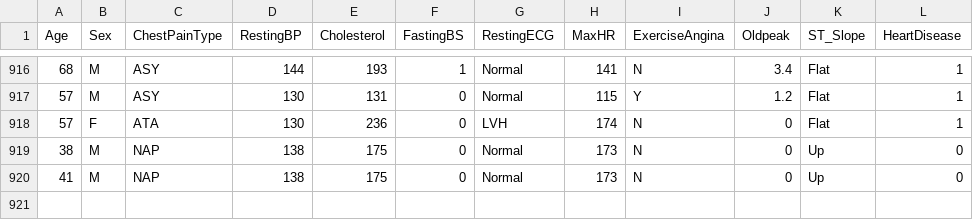
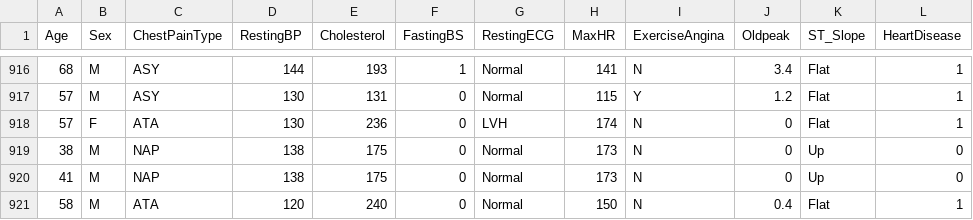
Before and after one commit to fahrimuda12/Sistem-Machine-Learning-Heart-Disease, a CSV file: dataset/failure-heart.csv, drawn as a sheet; only a part is shown, gaps mark what is left out; the diff names each change by its address in the sheet, - before the commit and + after, or states it on an @@ line.

Commit message:
Update datasets: add new entry to failure-heart.csv and remove outdated entries from data.csv

```diff
--- a/dataset/failure-heart.csv
+++ b/dataset/failure-heart.csv
+row 921: 58 | M | ATA | 120 | 240 | 0 | Normal | 150 | N | 0.4 | Flat | 1
```
